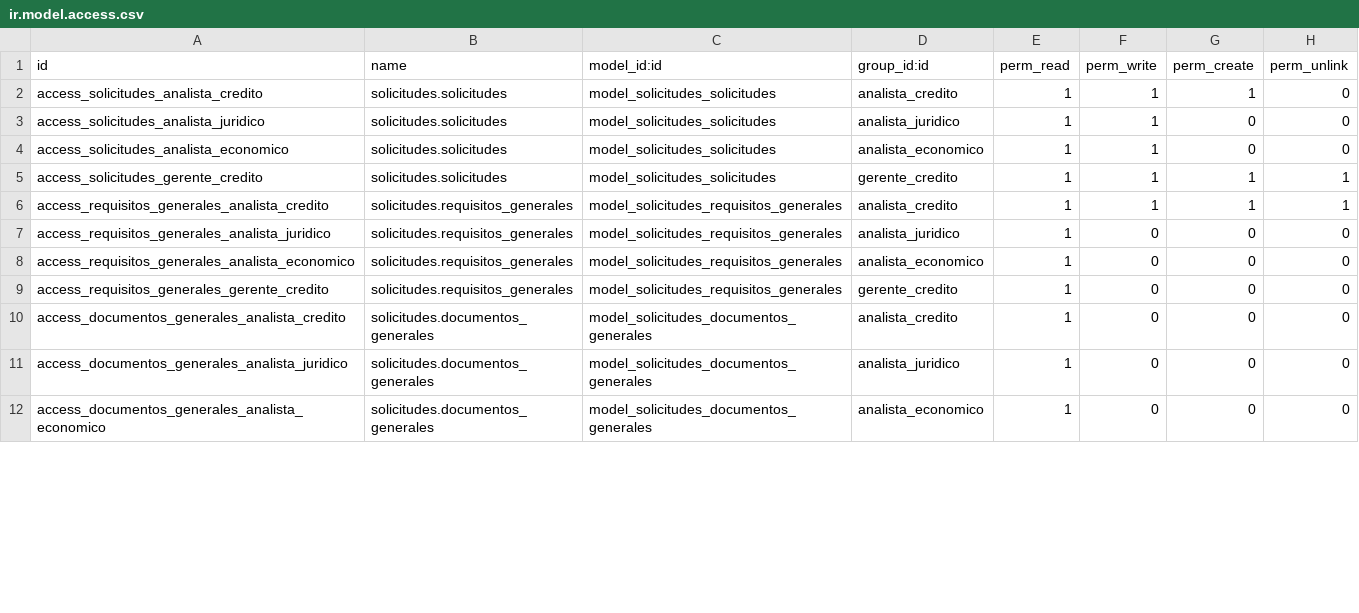
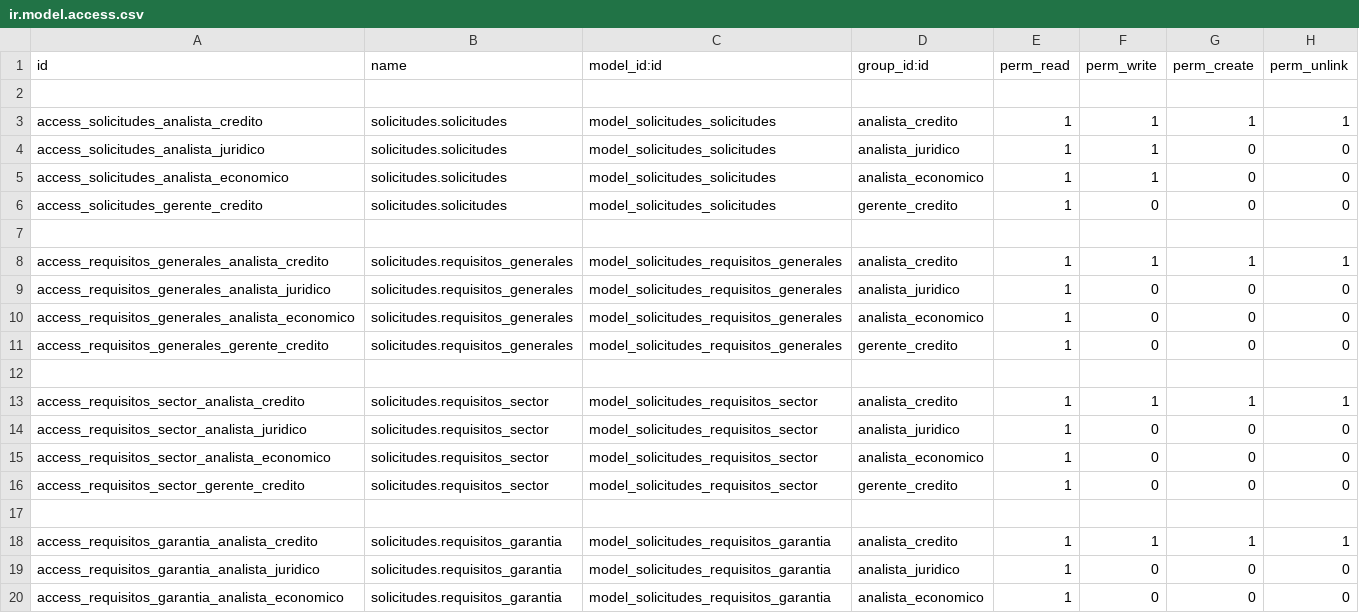
Before and after one commit to morenomeccia/tinjaca, a CSV file: addons/solicitudes/security/ir.model.access.csv, drawn as a sheet; only a part is shown; the shorter side is filled out with more unchanged rows; the diff covers the shown part only.

Commit message:
Se modificaron permisos de acceso y escritura de los diferentes modelos

```diff
--- a/addons/solicitudes/security/ir.model.access.csv
+++ b/addons/solicitudes/security/ir.model.access.csv
@@ -1,6 +1,8 @@
 id,name,model_id:id,group_id:id,perm_read,perm_write,perm_create,perm_unlink
-access_solicitudes_analista_credito,solicitudes.solicitudes,model_solicitudes_solicitudes,analista_credito,1,1,1,0
+
+access_solicitudes_analista_credito,solicitudes.solicitudes,model_solicitudes_solicitudes,analista_credito,1,1,1,1
 access_solicitudes_analista_juridico,solicitudes.solicitudes,model_solicitudes_solicitudes,analista_juridico,1,1,0,0
 access_solicitudes_analista_economico,solicitudes.solicitudes,model_solicitudes_solicitudes,analista_economico,1,1,0,0
-access_solicitudes_gerente_credito,solicitudes.solicitudes,model_solicitudes_solicitudes,gerente_credito,1,1,1,1
+access_solicitudes_gerente_credito,solicitudes.solicitudes,model_solicitudes_solicitudes,gerente_credito,1,0,0,0
+
 access_requisitos_generales_analista_credito,solicitudes.requisitos_generales,model_solicitudes_requisitos_generales,analista_credito,1,1,1,1
@@ -9 +11,10 @@ access_requisitos_generales_analista_economico,solicitudes.requisitos_generales,
 access_requisitos_generales_gerente_credito,solicitudes.requisitos_generales,model_solicitudes_requisitos_generales,gerente_credito,1,0,0,0
+
+access_requisitos_sector_analista_credito,solicitudes.requisitos_sector,model_solicitudes_requisitos_sector,analista_credito,1,1,1,1
+access_requisitos_sector_analista_juridico,solicitudes.requisitos_sector,model_solicitudes_requisitos_sector,analista_juridico,1,0,0,0
+access_requisitos_sector_analista_economico,solicitudes.requisitos_sector,model_solicitudes_requisitos_sector,analista_economico,1,0,0,0
+access_requisitos_sector_gerente_credito,solicitudes.requisitos_sector,model_solicitudes_requisitos_sector,gerente_credito,1,0,0,0
+
+access_requisitos_garantia_analista_credito,solicitudes.requisitos_garantia,model_solicitudes_requisitos_garantia,analista_credito,1,1,1,1
+access_requisitos_garantia_analista_juridico,solicitudes.requisitos_garantia,model_solicitudes_requisitos_garantia,analista_juridico,1,0,0,0
+access_requisitos_garantia_analista_economico,solicitudes.requisitos_garantia,model_solicitudes_requisitos_garantia,analista_economico,1,0,0,0
```
Also changed, not shown: 10 added rows, 28 moved rows and 19 edited cells elsewhere in this file, 1 other file.
